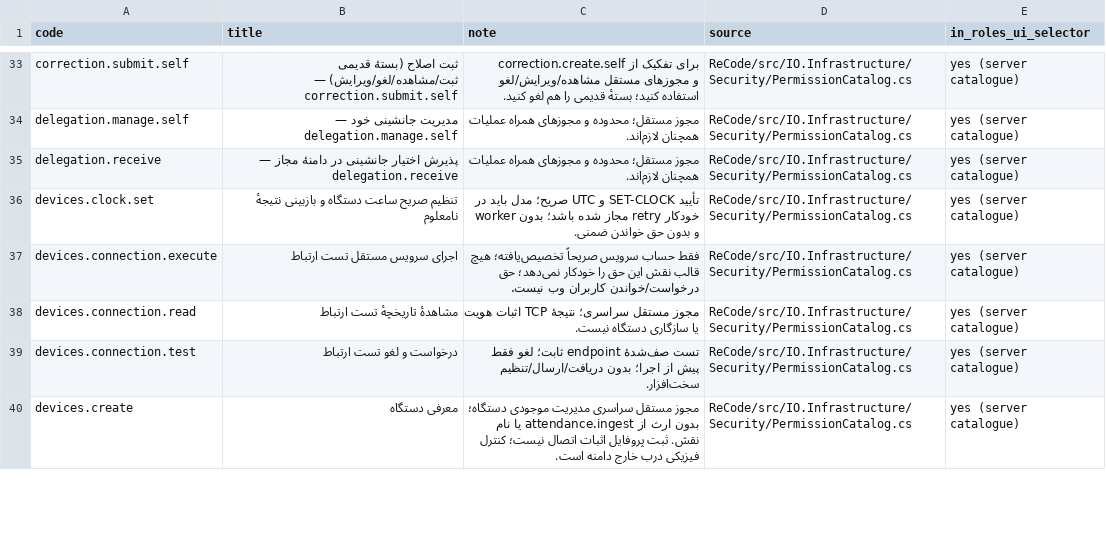
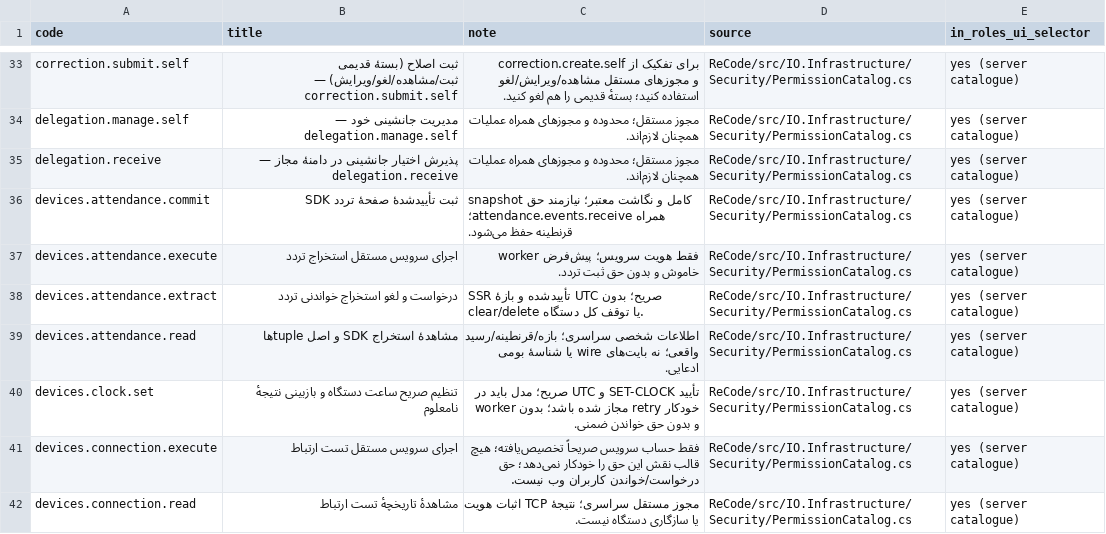
Before and after one commit to alirezarahimy-code/IO, a CSV file: ReCode/docs/full-audit/current-permissions.csv, drawn as a sheet; only a part is shown, gaps mark what is left out; the shorter side is filled out with more unchanged rows; the diff names each change by its address in the sheet, - before the commit and + after, or states it on an @@ line.

Commit message:
docs(devices): record verified SDK extraction and explicit physical-identity limits
Co-authored-by: arena-agent <297053741+arena-agent@users.noreply.github.com>

```diff
--- a/ReCode/docs/full-audit/current-permissions.csv
+++ b/ReCode/docs/full-audit/current-permissions.csv
+row 36: devices.attendance.commit | ثبت تأییدشدهٔ صفحهٔ تردد SDK | snapshot کامل و نگاشت معتبر؛ نیازمند حق همراه attendance.events.receive؛ قرنطینه حفظ می‌شود. | ReCode/src/IO.Infrastructure/Security/PermissionCatalog.cs | yes (server catalogue)
+row 37: devices.attendance.execute | اجرای سرویس مستقل استخراج تردد | فقط هویت سرویس؛ پیش‌فرض worker خاموش و بدون حق ثبت تردد. | ReCode/src/IO.Infrastructure/Security/PermissionCatalog.cs | yes (server catalogue)
+row 38: devices.attendance.extract | درخواست و لغو استخراج خواندنی تردد | SSR تأییدشده و بازهٔ UTC صریح؛ بدون clear/delete یا توقف کل دستگاه. | ReCode/src/IO.Infrastructure/Security/PermissionCatalog.cs | yes (server catalogue)
+row 39: devices.attendance.read | مشاهدهٔ استخراج SDK و اصل tupleها | اطلاعات شخصی سراسری؛ بازه/قرنطینه/رسید واقعی؛ نه بایت‌های wire یا شناسهٔ بومی ادعایی. | ReCode/src/IO.Infrastructure/Security/PermissionCatalog.cs | yes (server catalogue)
```
Also changed, not shown: ReCode/docs/full-audit/current-pages.csv, ReCode/docs/part-03/model-coverage.csv, 8 other files.
